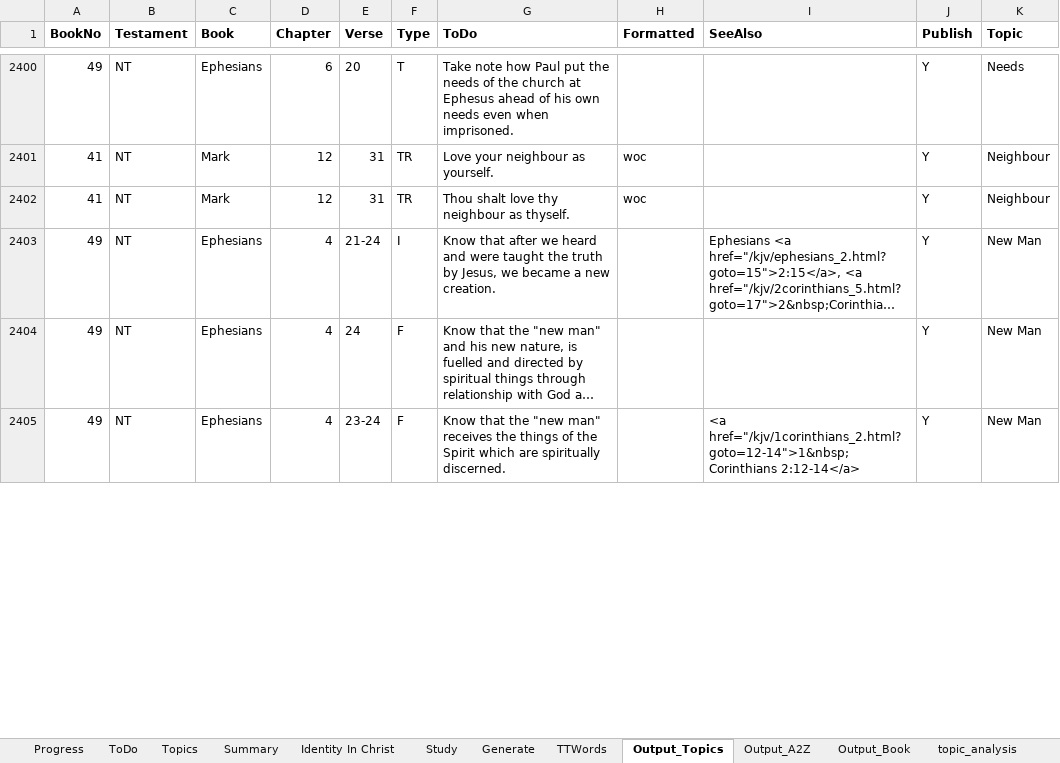
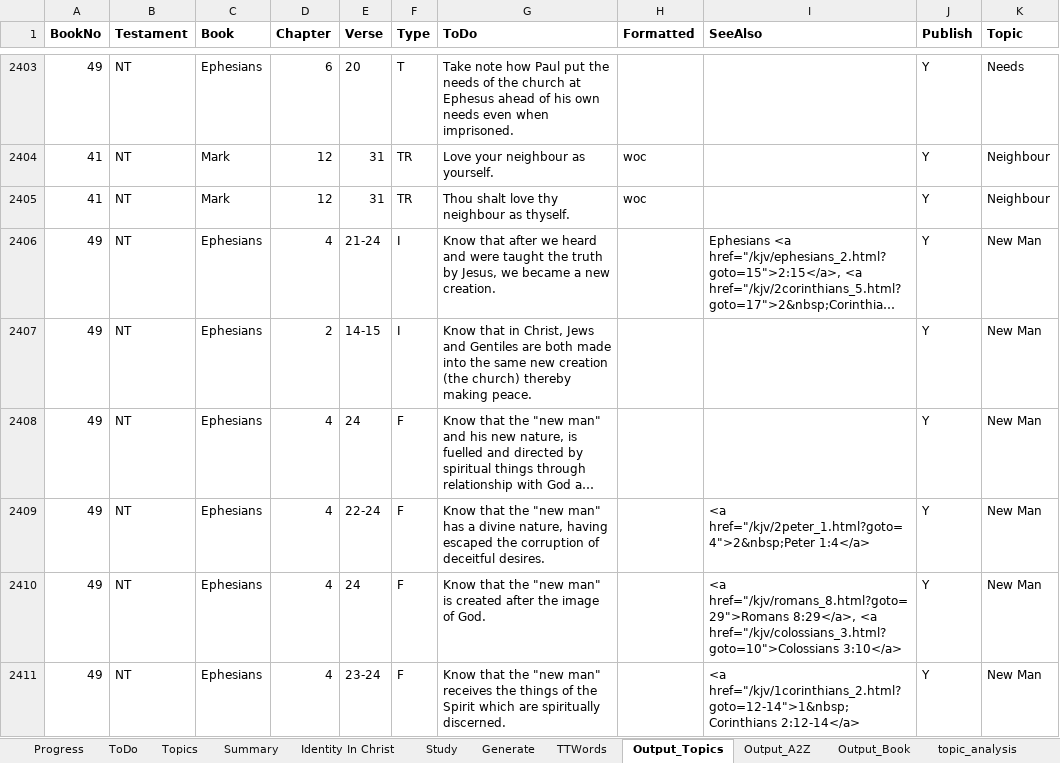
Before and after one commit to simptim1967/todobible, an Excel workbook: TodoBible.xlsm, sheet Output_Topics, drawn as a sheet; only a part is shown, gaps mark what is left out; long unchanged cells end in …; values as stored, in another font and other column widths than the file's, no borders; the diff covers the shown part only; the diff names each change by its address in the sheet, - before the commit and + after, or states it on an @@ line.

Commit message:
Updated Ephesians 4

```diff
--- a/TodoBible.xlsm (sheet Output_Topics)
+++ b/TodoBible.xlsm (sheet Output_Topics)
+row 2407: 49 | NT | Ephesians | 2 | 14-15 | I | Know that in Christ, Jews and Gentiles are both made into the same new creation (the church) thereby making peace. |  |  | Y | New Man
+row 2409: 49 | NT | Ephesians | 4 | 22-24 | F | Know that the "new man" has a divine nature, having escaped the corruption of deceitful desires. |  | <a href="/kjv/2peter_1.html?goto=4">2&nbsp;Peter 1:4</a> | Y | New Man
+row 2410: 49 | NT | Ephesians | 4 | 24 | F | Know that the "new man" is created after the image of God. |  | <a href="/kjv/romans_8.html?goto=29">Romans 8:29</a>, <a href="/kjv/colossians_3.html?goto=10">Colossians 3:10</a> | Y | New Man
```
Also changed, not shown: 9 added rows, 1 removed row, 17 edited cells and cell formats elsewhere in this sheet, sheet ToDo, sheet Output_Book, sheet Output_A2Z, sheet Topics, sheet Generate, analysis/index/ephesians.xlsm, 7 other files.
